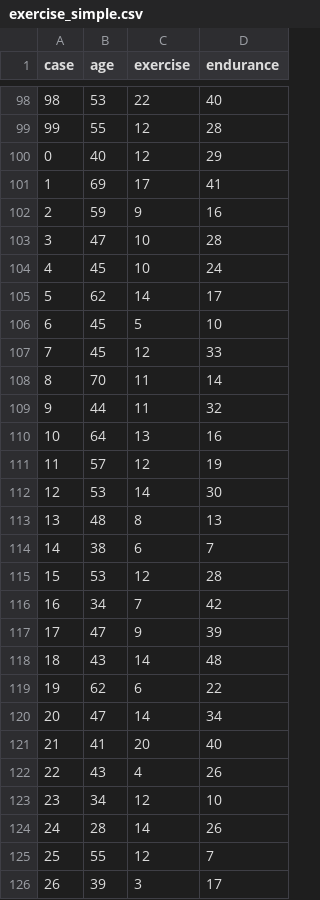
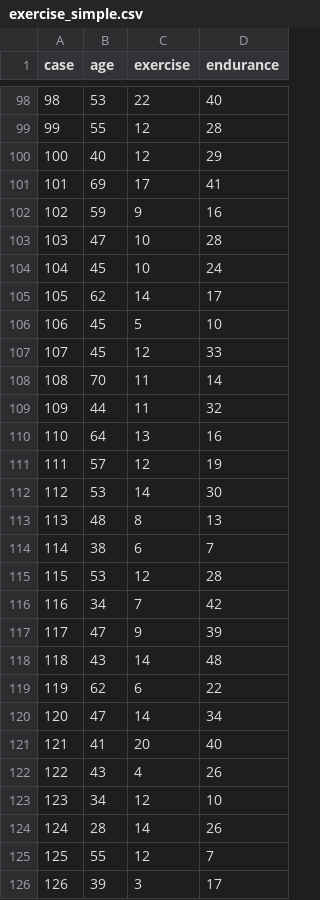
Before and after one commit to emjun/tisane, a CSV file: examples/Exercise/exercise_simple.csv, drawn as a sheet; only a part is shown, gaps mark what is left out; the diff covers the shown part only.

Commit message:
Replace corrupted data with reformatted original dataset from Ch 7 in Cohen Cohen West Aiken

```diff
--- a/examples/Exercise/exercise_simple.csv
+++ b/examples/Exercise/exercise_simple.csv
@@ -99,28 +99,28 @@ case,age,exercise,endurance
 99,55,12,28
-0,40,12,29
-1,69,17,41
-2,59,9,16
-3,47,10,28
-4,45,10,24
-5,62,14,17
-6,45,5,10
-7,45,12,33
-8,70,11,14
-9,44,11,32
-10,64,13,16
-11,57,12,19
-12,53,14,30
-13,48,8,13
-14,38,6,7
-15,53,12,28
-16,34,7,42
-17,47,9,39
-18,43,14,48
-19,62,6,22
-20,47,14,34
-21,41,20,40
-22,43,4,26
-23,34,12,10
-24,28,14,26
-25,55,12,7
-26,39,3,17
+100,40,12,29
+101,69,17,41
+102,59,9,16
+103,47,10,28
+104,45,10,24
+105,62,14,17
+106,45,5,10
+107,45,12,33
+108,70,11,14
+109,44,11,32
+110,64,13,16
+111,57,12,19
+112,53,14,30
+113,48,8,13
+114,38,6,7
+115,53,12,28
+116,34,7,42
+117,47,9,39
+118,43,14,48
+119,62,6,22
+120,47,14,34
+121,41,20,40
+122,43,4,26
+123,34,12,10
+124,28,14,26
+125,55,12,7
+126,39,3,17
```
Also changed, not shown: 120 edited cells elsewhere in this file.
